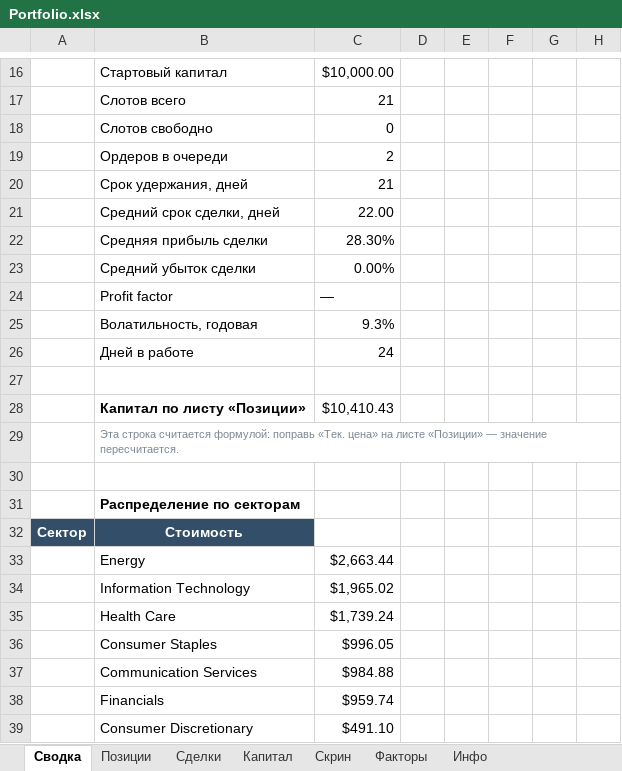
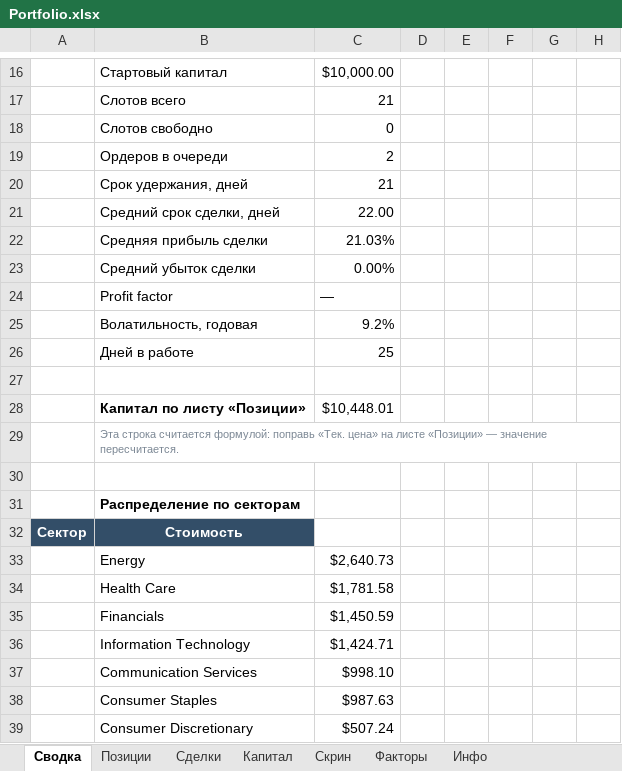
Before and after one commit to Vitoldinijs/sp500-screener, an Excel workbook: Portfolio.xlsx, sheet Сводка, drawn as a sheet; only a part is shown, gaps mark what is left out; values as stored, in another font and other column widths than the file's, no borders; charts and pictures not drawn; removed rows and columns are numbered as before the commit, all else as after; the diff covers the shown part only; the diff names each change by its address in the sheet, - before the commit and + after, or states it on an @@ line.

```diff
--- a/Portfolio.xlsx (sheet Сводка)
+++ b/Portfolio.xlsx (sheet Сводка)
-C22: 28.30%
+C22: 21.03%
-C25: 9.3%
+C25: 9.2%
-C26: 24
+C26: 25
-C28: $10,410.43
+C28: $10,448.01
-C33: $2,663.44
+C33: $2,640.73
-row 34:  | Information Technology | $1,965.02
-C34: $1,739.24
+C34: $1,781.58
-row 36:  | Consumer Staples | $996.05
-row 37:  | Communication Services | $984.88
-C35: $959.74
+C35: $1,450.59
+row 36:  | Information Technology | $1,424.71
+row 37:  | Communication Services | $998.10
+row 38:  | Consumer Staples | $987.63
-C39: $491.10
+C39: $507.24
```
Also changed, not shown: 1 added row, 1 removed row and 6 edited cells elsewhere in this sheet, sheet Скрин, sheet Позиции, sheet Сделки, sheet Капитал, sheet Инфо, charts or pictures, 7 other files.
